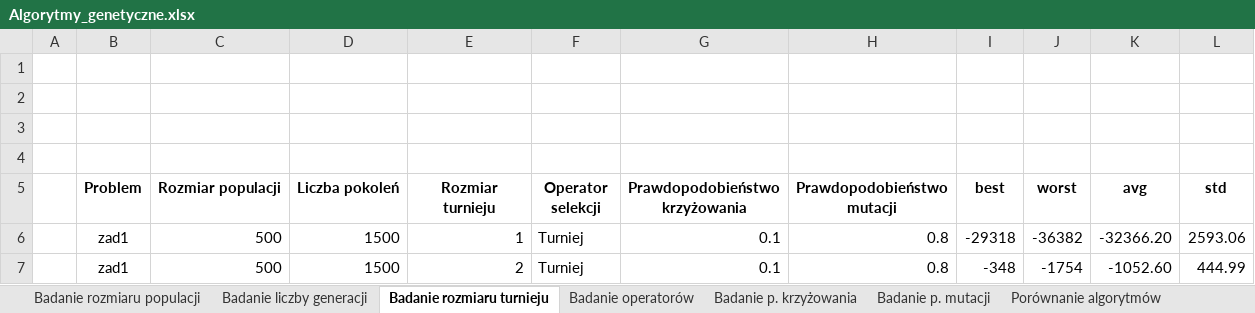
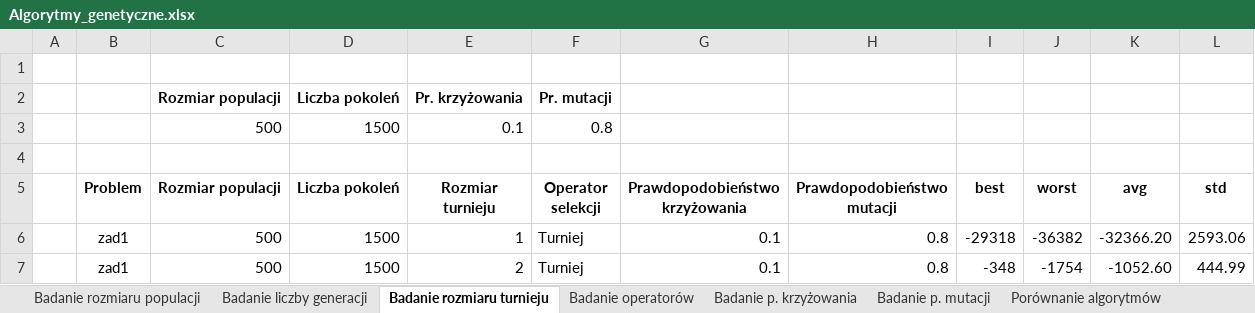
Before and after one commit to tojatos/SI, an Excel workbook: docs/Algorytmy_genetyczne.xlsx, sheet Badanie rozmiaru turnieju, drawn as a sheet; only a part is shown; values as stored, in another font and other column widths than the file's, no borders; charts and pictures not drawn; the diff covers the shown part only; the diff names each change by its address in the sheet, - before the commit and + after, or states it on an @@ line.

```diff
--- a/docs/Algorytmy_genetyczne.xlsx (sheet Badanie rozmiaru turnieju)
+++ b/docs/Algorytmy_genetyczne.xlsx (sheet Badanie rozmiaru turnieju)
-row 2: (empty)
+row 2:  |  | Rozmiar populacji | Liczba pokoleń | Pr. krzyżowania | Pr. mutacji
-row 3: (empty)
+row 3:  |  | 500 | 1500 | 0.1 | 0.8
```
Also changed, not shown: 26 added rows elsewhere in this sheet, sheet Badanie p. krzyżowania, sheet Badanie p. mutacji, sheet Badanie operatorów, sheet Porównanie algorytmów, sheet Badanie liczby generacji, sheet Badanie rozmiaru populacji, charts or pictures, 2 other files.
